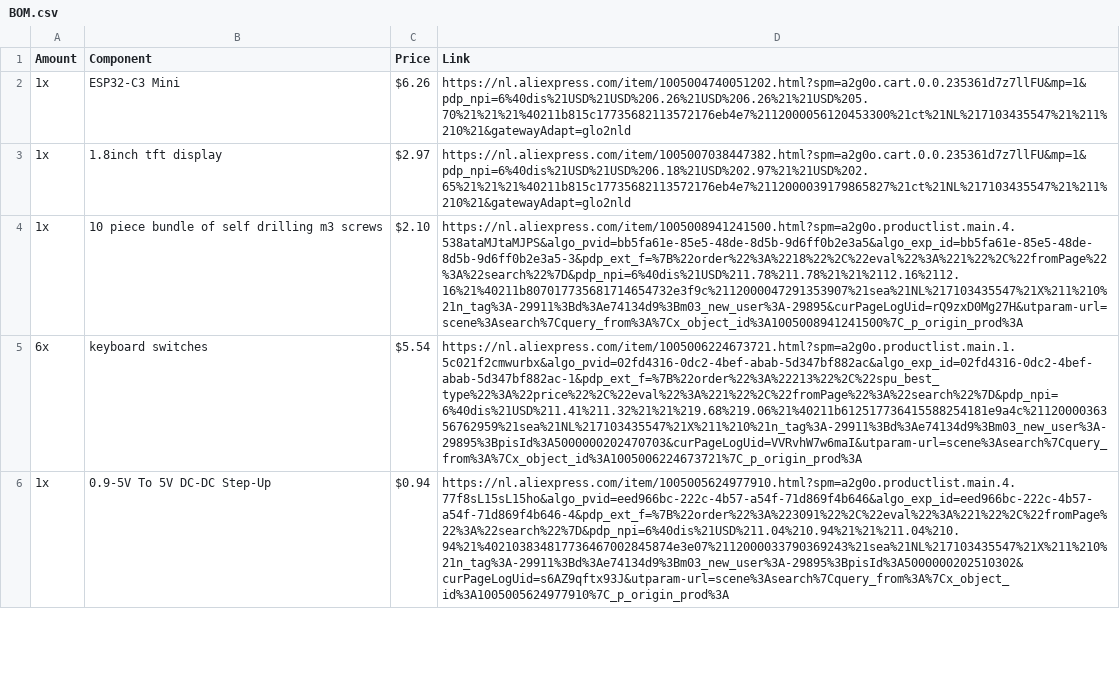
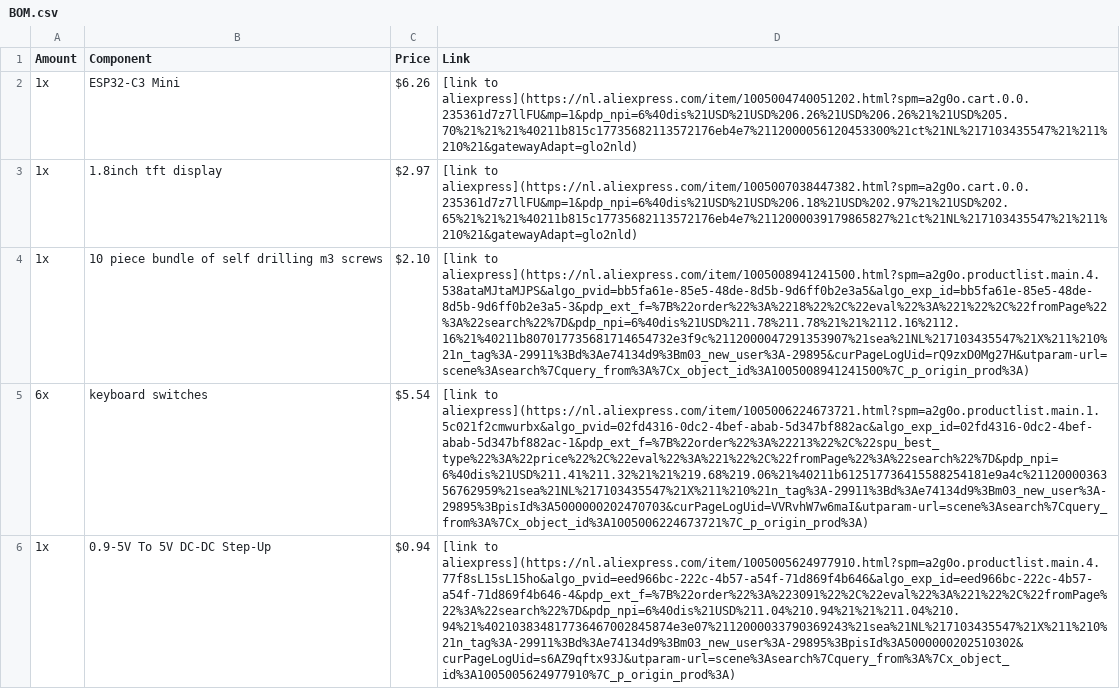
Before and after one commit to katonamozes/myDisplay, a CSV file: BOM.csv, drawn as a sheet; only a part is shown; the diff covers the shown part only; the diff names each change by its address in the sheet, - before the commit and + after, or states it on an @@ line.

Commit message:
Update BOM.csv with new component links and prices

```diff
--- a/BOM.csv
+++ b/BOM.csv
-D2 (Link): https://nl.aliexpress.com/item/1005004740051202.html?spm=a2g0o.cart.0.0.235361d7z7llFU&mp=1&pdp_npi=6%40dis%21USD%21USD%206.26%21USD%206.26%21%21USD%205.70%21%21%21%40211b815c17735682113572176eb4e7%2112000056120453300%21ct%21NL%217103435547%21%211%210%21&gatewayAdapt=glo2nld
+D2 (Link): [link to aliexpress](https://nl.aliexpress.com/item/1005004740051202.html?spm=a2g0o.cart.0.0.235361d7z7llFU&mp=1&pdp_npi=6%40dis%21USD%21USD%206.26%21USD%206.26%21%21USD%205.70%21%21%21%40211b815c17735682113572176eb4e7%2112000056120453300%21ct%21NL%217103435547%21%211%210%21&gatewayAdapt=glo2nld)
-D3 (Link): https://nl.aliexpress.com/item/1005007038447382.html?spm=a2g0o.cart.0.0.235361d7z7llFU&mp=1&pdp_npi=6%40dis%21USD%21USD%206.18%21USD%202.97%21%21USD%202.65%21%21%21%40211b815c17735682113572176eb4e7%2112000039179865827%21ct%21NL%217103435547%21%211%210%21&gatewayAdapt=glo2nld
+D3 (Link): [link to aliexpress](https://nl.aliexpress.com/item/1005007038447382.html?spm=a2g0o.cart.0.0.235361d7z7llFU&mp=1&pdp_npi=6%40dis%21USD%21USD%206.18%21USD%202.97%21%21USD%202.65%21%21%21%40211b815c17735682113572176eb4e7%2112000039179865827%21ct%21NL%217103435547%21%211%210%21&gatewayAdapt=glo2nld)
-D4 (Link): https://nl.aliexpress.com/item/1005008941241500.html?spm=a2g0o.productlist.main.4.538ataMJtaMJPS&algo_pvid=bb5fa61e-85e5-48de-8d5b-9d6ff0b2e3a5&algo_exp_id=bb5fa61e-85e5-48de-8d5b-9d6ff0b2e3a5-3&pdp_ext_f=%7B%22order%22%3A%2218%22%2C%22eval%22%3A%221%22%2C%22fromPage%22%3A%22search%22%7D&pdp_npi=6%40dis%21USD%211.78%211.78%21%21%2112.16%2112.16%21%40211b807017735681714654732e3f9c%2112000047291353907%21sea%21NL%217103435547%21X%211%210%21n_tag%3A-29911%3Bd%3Ae74134d9%3Bm03_new_user%3A-29895&curPageLogUid=rQ9zxD0Mg27H&utparam-url=scene%3Asearch%7Cquery_from%3A%7Cx_object_id%3A1005008941241500%7C_p_origin_prod%3A
+D4 (Link): [link to aliexpress](https://nl.aliexpress.com/item/1005008941241500.html?spm=a2g0o.productlist.main.4.538ataMJtaMJPS&algo_pvid=bb5fa61e-85e5-48de-8d5b-9d6ff0b2e3a5&algo_exp_id=bb5fa61e-85e5-48de-8d5b-9d6ff0b2e3a5-3&pdp_ext_f=%7B%22order%22%3A%2218%22%2C%22eval%22%3A%221%22%2C%22fromPage%22%3A%22search%22%7D&pdp_npi=6%40dis%21USD%211.78%211.78%21%21%2112.16%2112.16%21%40211b807017735681714654732e3f9c%2112000047291353907%21sea%21NL%217103435547%21X%211%210%21n_tag%3A-29911%3Bd%3Ae74134d9%3Bm03_new_user%3A-29895&curPageLogUid=rQ9zxD0Mg27H&utparam-url=scene%3Asearch%7Cquery_from%3A%7Cx_object_id%3A1005008941241500%7C_p_origin_prod%3A)
-D5 (Link): https://nl.aliexpress.com/item/1005006224673721.html?spm=a2g0o.productlist.main.1.5c021f2cmwurbx&algo_pvid=02fd4316-0dc2-4bef-abab-5d347bf882ac&algo_exp_id=02fd4316-0dc2-4bef-abab-5d347bf882ac-1&pdp_ext_f=%7B%22order%22%3A%22213%22%2C%22spu_best_type%22%3A%22price%22%2C%22eval%22%3A%221%22%2C%22fromPage%22%3A%22search%22%7D&pdp_npi=6%40dis%21USD%211.41%211.32%21%21%219.68%219.06%21%40211b612517736415588254181e9a4c%2112000036356762959%21sea%21NL%217103435547%21X%211%210%21n_tag%3A-29911%3Bd%3Ae74134d9%3Bm03_new_user%3A-29895%3BpisId%3A5000000202470703&curPageLogUid=VVRvhW7w6maI&utparam-url=scene%3Asearch%7Cquery_from%3A%7Cx_object_id%3A1005006224673721%7C_p_origin_prod%3A
+D5 (Link): [link to aliexpress](https://nl.aliexpress.com/item/1005006224673721.html?spm=a2g0o.productlist.main.1.5c021f2cmwurbx&algo_pvid=02fd4316-0dc2-4bef-abab-5d347bf882ac&algo_exp_id=02fd4316-0dc2-4bef-abab-5d347bf882ac-1&pdp_ext_f=%7B%22order%22%3A%22213%22%2C%22spu_best_type%22%3A%22price%22%2C%22eval%22%3A%221%22%2C%22fromPage%22%3A%22search%22%7D&pdp_npi=6%40dis%21USD%211.41%211.32%21%21%219.68%219.06%21%40211b612517736415588254181e9a4c%2112000036356762959%21sea%21NL%217103435547%21X%211%210%21n_tag%3A-29911%3Bd%3Ae74134d9%3Bm03_new_user%3A-29895%3BpisId%3A5000000202470703&curPageLogUid=VVRvhW7w6maI&utparam-url=scene%3Asearch%7Cquery_from%3A%7Cx_object_id%3A1005006224673721%7C_p_origin_prod%3A)
-D6 (Link): https://nl.aliexpress.com/item/1005005624977910.html?spm=a2g0o.productlist.main.4.77f8sL15sL15ho&algo_pvid=eed966bc-222c-4b57-a54f-71d869f4b646&algo_exp_id=eed966bc-222c-4b57-a54f-71d869f4b646-4&pdp_ext_f=%7B%22order%22%3A%223091%22%2C%22eval%22%3A%221%22%2C%22fromPage%22%3A%22search%22%7D&pdp_npi=6%40dis%21USD%211.04%210.94%21%21%211.04%210.94%21%402103834817736467002845874e3e07%2112000033790369243%21sea%21NL%217103435547%21X%211%210%21n_tag%3A-29911%3Bd%3Ae74134d9%3Bm03_new_user%3A-29895%3BpisId%3A5000000202510302&curPageLogUid=s6AZ9qftx93J&utparam-url=scene%3Asearch%7Cquery_from%3A%7Cx_object_id%3A1005005624977910%7C_p_origin_prod%3A
+D6 (Link): [link to aliexpress](https://nl.aliexpress.com/item/1005005624977910.html?spm=a2g0o.productlist.main.4.77f8sL15sL15ho&algo_pvid=eed966bc-222c-4b57-a54f-71d869f4b646&algo_exp_id=eed966bc-222c-4b57-a54f-71d869f4b646-4&pdp_ext_f=%7B%22order%22%3A%223091%22%2C%22eval%22%3A%221%22%2C%22fromPage%22%3A%22search%22%7D&pdp_npi=6%40dis%21USD%211.04%210.94%21%21%211.04%210.94%21%402103834817736467002845874e3e07%2112000033790369243%21sea%21NL%217103435547%21X%211%210%21n_tag%3A-29911%3Bd%3Ae74134d9%3Bm03_new_user%3A-29895%3BpisId%3A5000000202510302&curPageLogUid=s6AZ9qftx93J&utparam-url=scene%3Asearch%7Cquery_from%3A%7Cx_object_id%3A1005005624977910%7C_p_origin_prod%3A)
```
Also changed, not shown: 4 edited cells elsewhere in this file.
